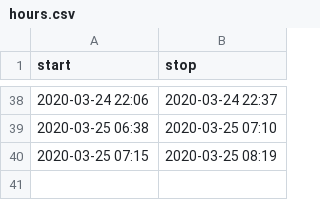
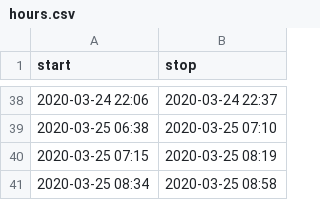
Before and after one commit to mlbowser/journal2020, a CSV file: data/hours.csv, drawn as a sheet; only a part is shown, gaps mark what is left out.

Commit message:
Update content from March 25

```diff
--- a/data/hours.csv
+++ b/data/hours.csv
@@ -40 +40,2 @@ start,stop
 2020-03-25 07:15,2020-03-25 08:19
+2020-03-25 08:34,2020-03-25 08:58
```
